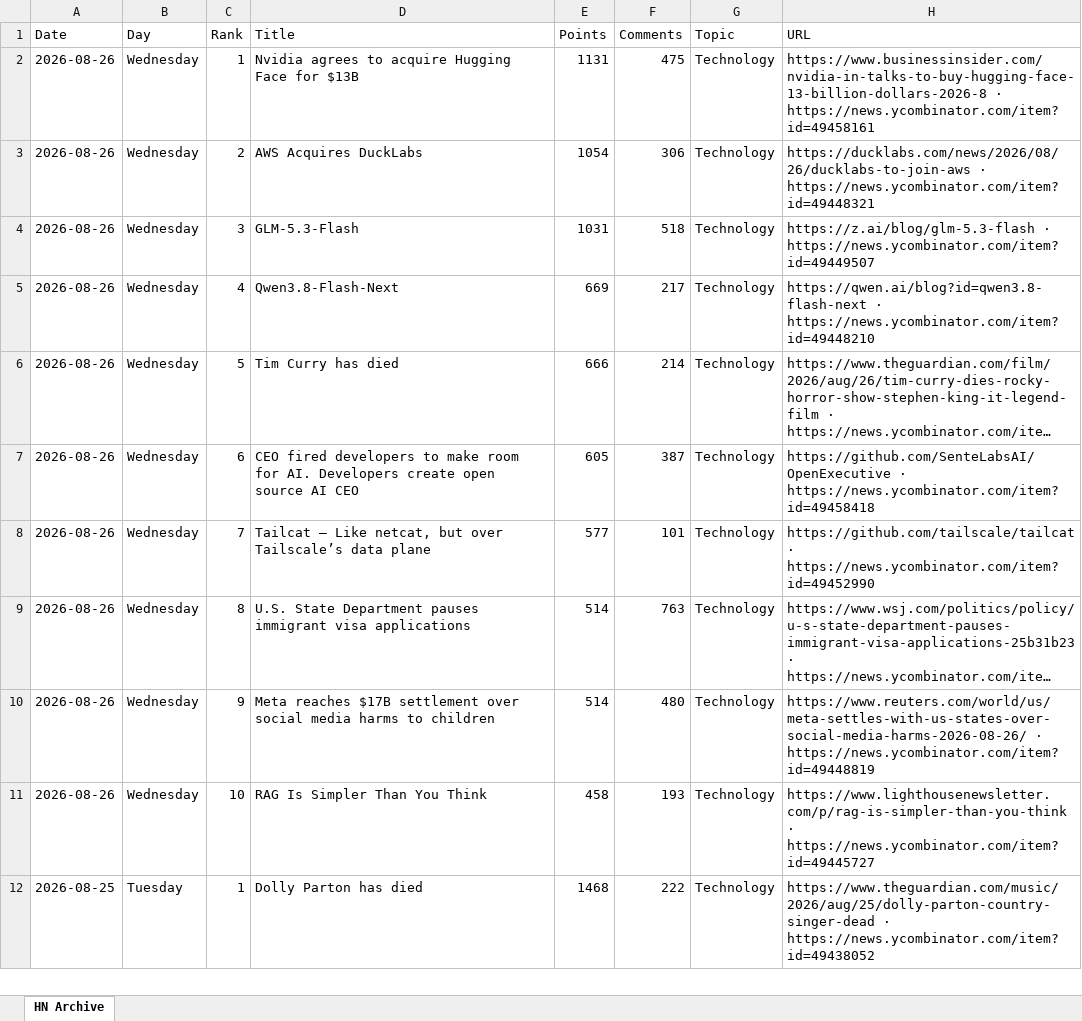
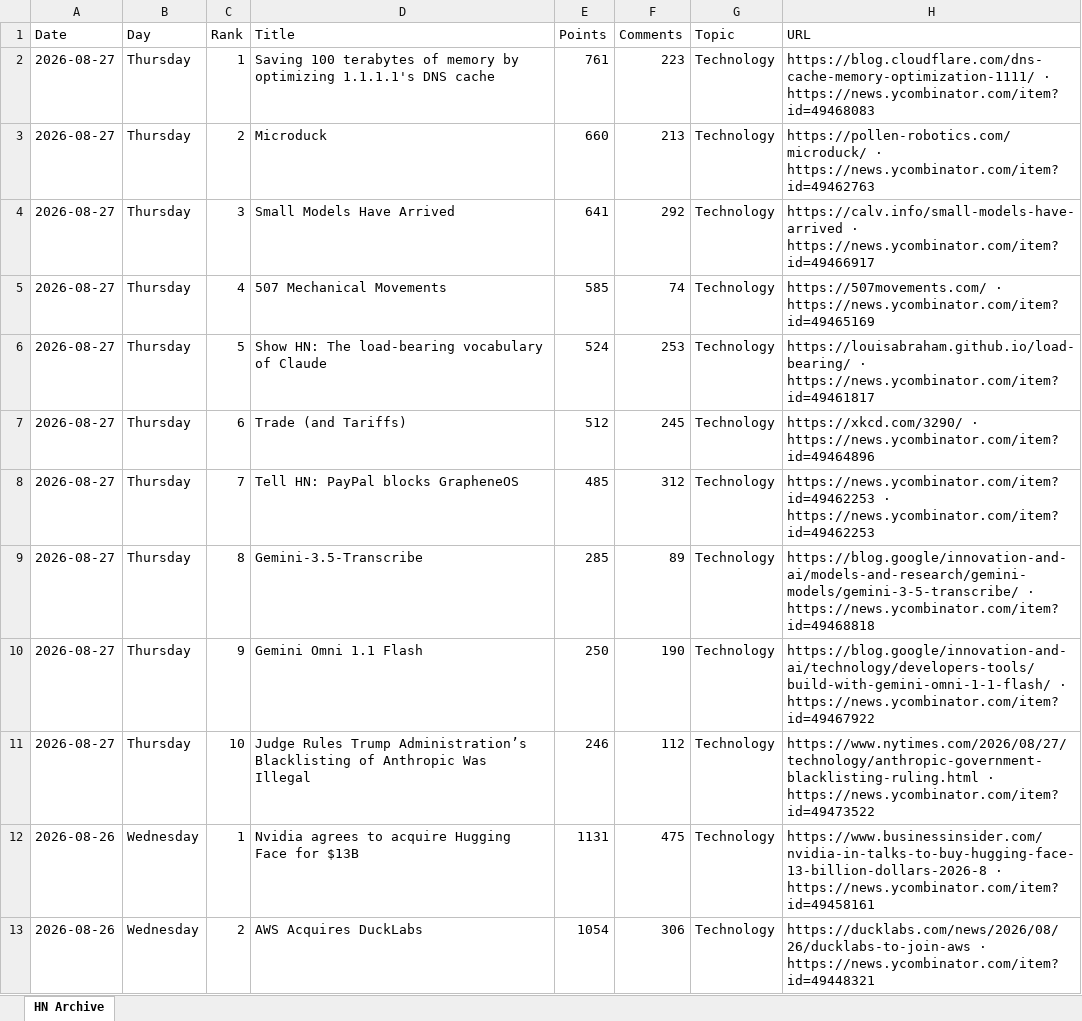
Before and after one commit to hankang156-eng/daily-digest, an Excel workbook: data/hn/hn_archive.xlsx, sheet HN Archive, drawn as a sheet; only a part is shown; the shorter side is filled out with more unchanged rows; long unchanged cells end in …; values as stored, in another font and other column widths than the file's, no borders; the diff names each change by its address in the sheet, - before the commit and + after, or states it on an @@ line.

```diff
--- a/data/hn/hn_archive.xlsx (sheet HN Archive)
+++ b/data/hn/hn_archive.xlsx (sheet HN Archive)
+row 2: 2026-08-27 | Thursday | 1 | Saving 100 terabytes of memory by optimizing 1.1.1.1's DNS cache | 761 | 223 | Technology | https://blog.cloudflare.com/dns-cache-memory-optimization-1111/ · https://news.ycombinator.com/item?id=49468083
+row 3: 2026-08-27 | Thursday | 2 | Microduck | 660 | 213 | Technology | https://pollen-robotics.com/microduck/ · https://news.ycombinator.com/item?id=49462763
+row 4: 2026-08-27 | Thursday | 3 | Small Models Have Arrived | 641 | 292 | Technology | https://calv.info/small-models-have-arrived · https://news.ycombinator.com/item?id=49466917
+row 5: 2026-08-27 | Thursday | 4 | 507 Mechanical Movements | 585 | 74 | Technology | https://507movements.com/ · https://news.ycombinator.com/item?id=49465169
+row 6: 2026-08-27 | Thursday | 5 | Show HN: The load-bearing vocabulary of Claude | 524 | 253 | Technology | https://louisabraham.github.io/load-bearing/ · https://news.ycombinator.com/item?id=49461817
+row 7: 2026-08-27 | Thursday | 6 | Trade (and Tariffs) | 512 | 245 | Technology | https://xkcd.com/3290/ · https://news.ycombinator.com/item?id=49464896
+row 8: 2026-08-27 | Thursday | 7 | Tell HN: PayPal blocks GrapheneOS | 485 | 312 | Technology | https://news.ycombinator.com/item?id=49462253 · https://news.ycombinator.com/item?id=49462253
+row 9: 2026-08-27 | Thursday | 8 | Gemini-3.5-Transcribe | 285 | 89 | Technology | https://blog.google/innovation-and-ai/models-and-research/gemini-models/gemini-3-5-transcribe/ · https://news.ycombinator.com/item?id=49468818
+row 10: 2026-08-27 | Thursday | 9 | Gemini Omni 1.1 Flash | 250 | 190 | Technology | https://blog.google/innovation-and-ai/technology/developers-tools/build-with-gemini-omni-1-1-flash/ · https://news.ycombinator.com/item?id=49467922
+row 11: 2026-08-27 | Thursday | 10 | Judge Rules Trump Administration’s Blacklisting of Anthropic Was Illegal | 246 | 112 | Technology | https://www.nytimes.com/2026/08/27/technology/anthropic-government-blacklisting-ruling.html · https://news.ycombinator.com/item?id=49473522
```
Also changed, not shown: data/digest_archives/dd_archive.xlsx, 9 other files.
